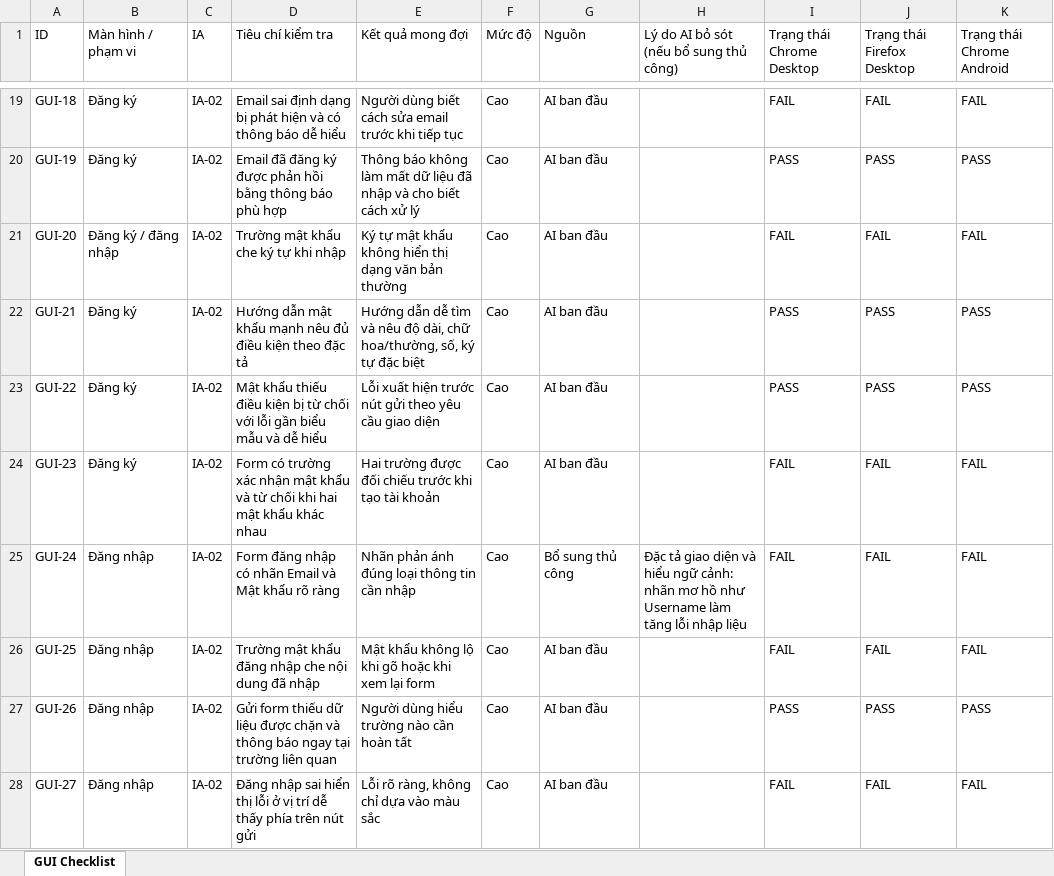
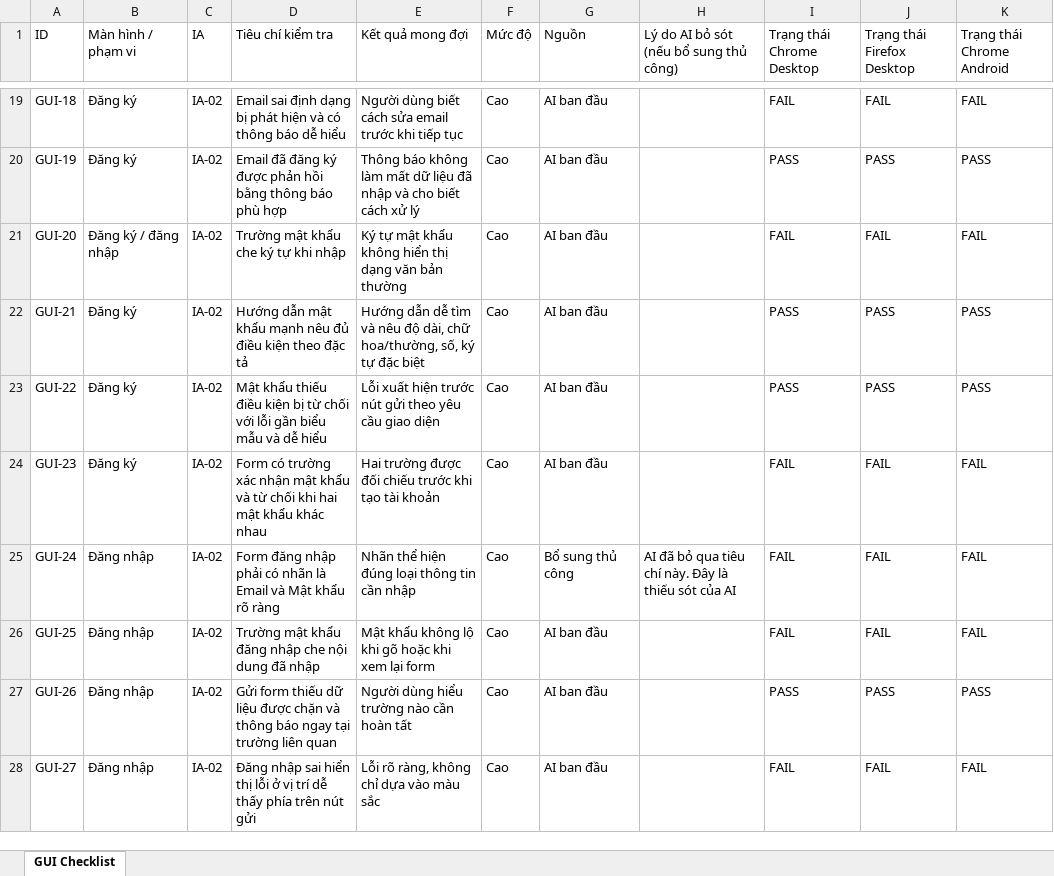
Before and after one commit to PhuLe2712/HW03-GUI-Usability, an Excel workbook: Task1_GUI_Checklist.xlsx, sheet GUI Checklist, drawn as a sheet; only a part is shown, gaps mark what is left out; values as stored, in another font and other column widths than the file's, no cell formats; conditional formats and table styles not drawn; the diff covers the shown part only; the diff names each change by its address in the sheet, - before the commit and + after, or states it on an @@ line.

```diff
--- a/Task1_GUI_Checklist.xlsx (sheet GUI Checklist)
+++ b/Task1_GUI_Checklist.xlsx (sheet GUI Checklist)
-D25 (Tiêu chí kiểm tra): …đăng nhập có nhãn Email và…
+D25 (Tiêu chí kiểm tra): …đăng nhập phải có nhãn là Email và…
-E25 (Kết quả mong đợi): Nhãn phản ánh đúng loại thông tin cần nhập
+E25 (Kết quả mong đợi): Nhãn thể hiện đúng loại thông tin cần nhập
-H25: Đặc tả giao diện và hiểu ngữ cảnh: nhãn mơ hồ như Username làm tăng lỗi nhập liệu
+H25: AI đã bỏ qua tiêu chí này. Đây là thiếu sót của AI
```
Also changed, not shown: 3 removed rows and 31 edited cells elsewhere in this sheet, cell formats, 4 other files.
